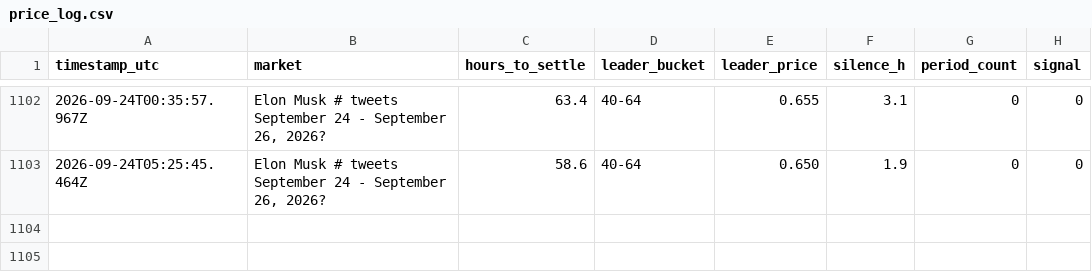
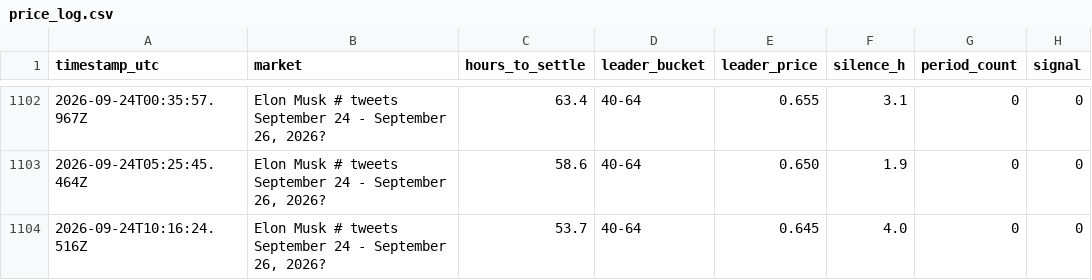
Before and after one commit to josephci/EMX, a CSV file: data/price_log.csv, drawn as a sheet; only a part is shown, gaps mark what is left out.

```diff
--- a/data/price_log.csv
+++ b/data/price_log.csv
@@ -1103 +1103,2 @@ timestamp_utc,market,hours_to_settle,leader_bucket,leader_price,silence_h,period
 2026-09-24T05:25:45.464Z,"Elon Musk # tweets September 24 - September 26, 2026?",58.6,"40-64",0.650,1.9,0,0
+2026-09-24T10:16:24.516Z,"Elon Musk # tweets September 24 - September 26, 2026?",53.7,"40-64",0.645,4.0,0,0
```
Also changed, not shown: 4 other files.
